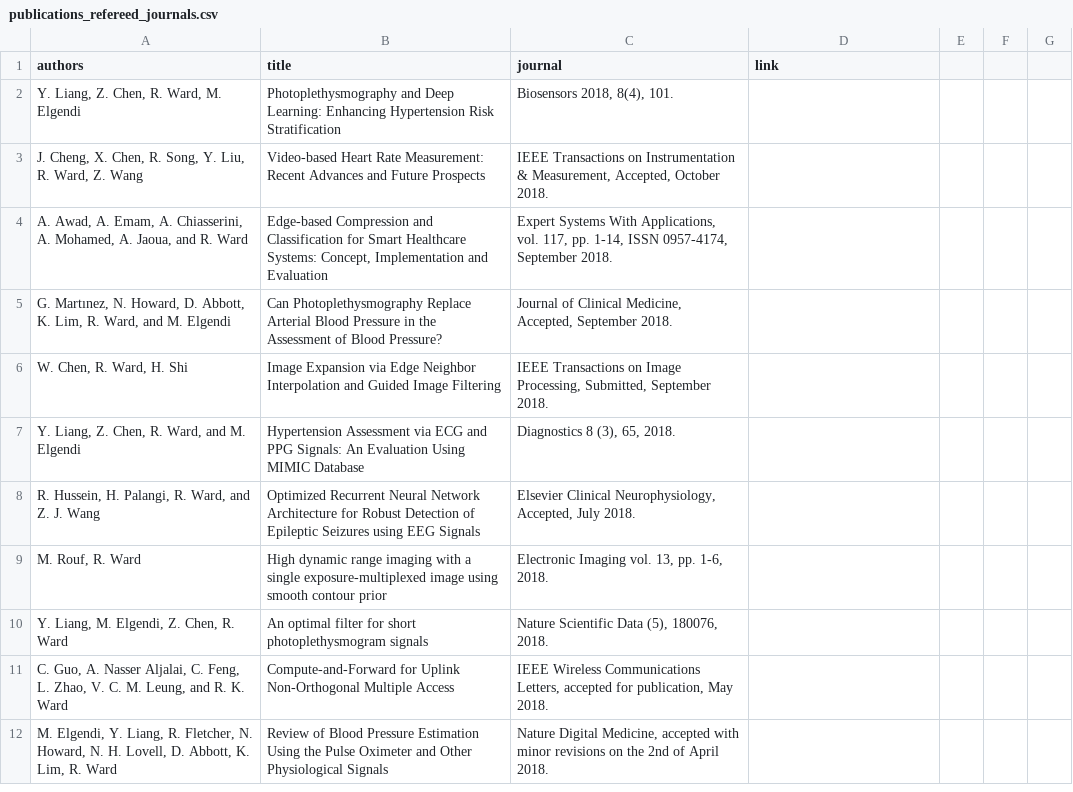
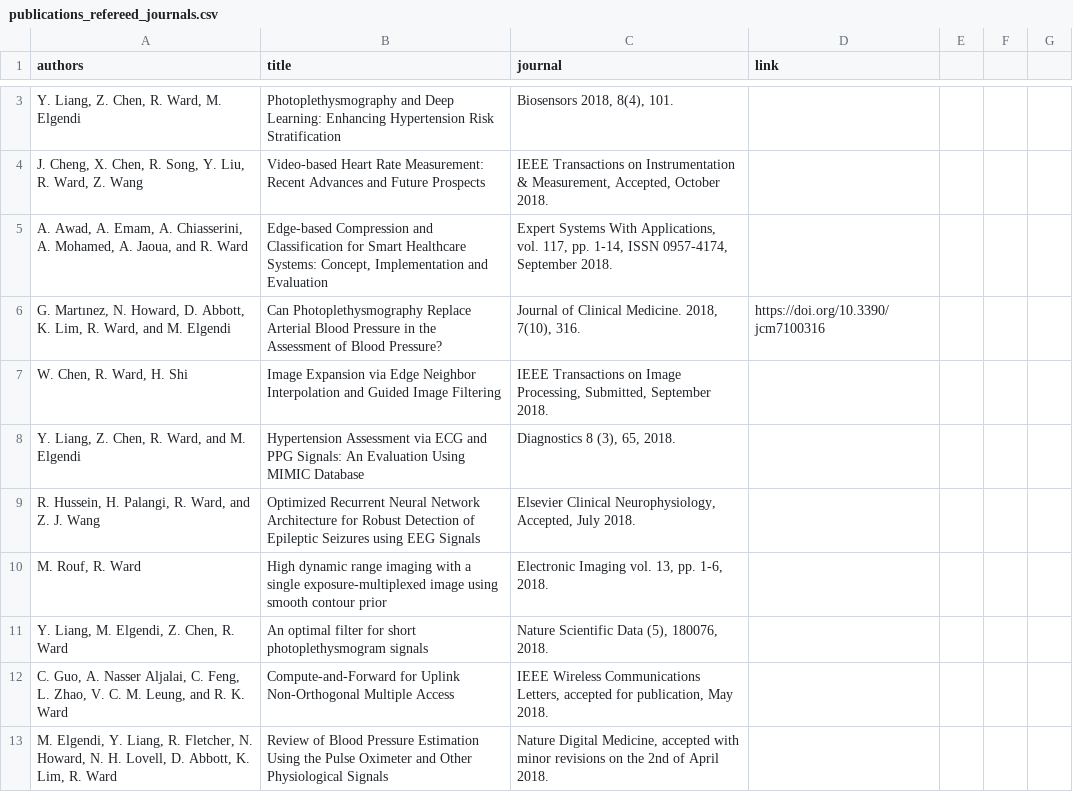
Before and after one commit to aleereza/academic-portfolio, a CSV file: website/src/data/publications_refereed_journals.csv, drawn as a sheet; only a part is shown, gaps mark what is left out; the diff covers the shown part only.

```diff
--- a/website/src/data/publications_refereed_journals.csv
+++ b/website/src/data/publications_refereed_journals.csv
@@ -5 +6 @@ authors,title,journal,link
-"G. Martınez, N. Howard, D. Abbott, K. Lim, R. Ward, and M. Elgendi","Can Photoplethysmography Replace Arterial Blood Pressure in the Assessment of Blood Pressure?","Journal of Clinical Medicine, Accepted, September 2018.",
+"G. Martınez, N. Howard, D. Abbott, K. Lim, R. Ward, and M. Elgendi",Can Photoplethysmography Replace Arterial Blood Pressure in the Assessment of Blood Pressure?,"Journal of Clinical Medicine. 2018, 7(10), 316.",https://doi.org/10.3390/jcm7100316
```
Also changed, not shown: 2 added rows, 1 removed row and 6 edited cells elsewhere in this file, website/src/data/activities_conf_role_table.csv, 1 other file.
